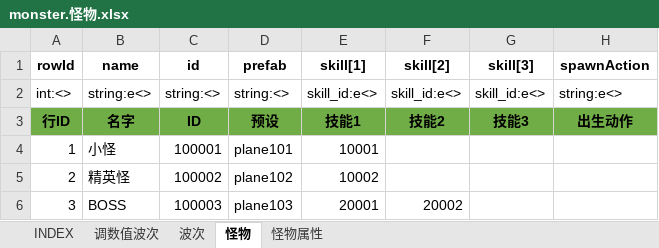
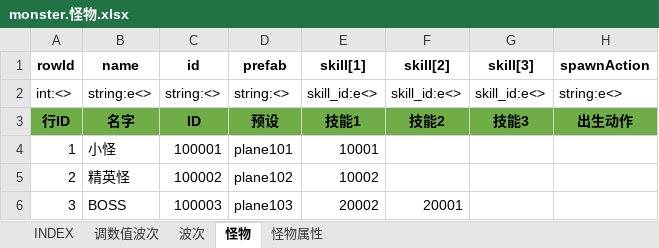
Before and after one commit to hataksumo/UIDesigner, an Excel workbook: Excel/monster.怪物.xlsx, sheet 怪物, drawn as a sheet; values as stored, in another font and other column widths than the file's, no borders; the diff names each change by its address in the sheet, - before the commit and + after, or states it on an @@ line.

```diff
--- a/Excel/monster.怪物.xlsx (sheet 怪物)
+++ b/Excel/monster.怪物.xlsx (sheet 怪物)
-E6 (skill[1]): 20001
+E6 (skill[1]): 20002
-F6 (skill[2]): 20002
+F6 (skill[2]): 20001
```
Also changed, not shown: Excel/achv.成就.xlsx, Excel/skill.技能.xlsx, 3 other files.
